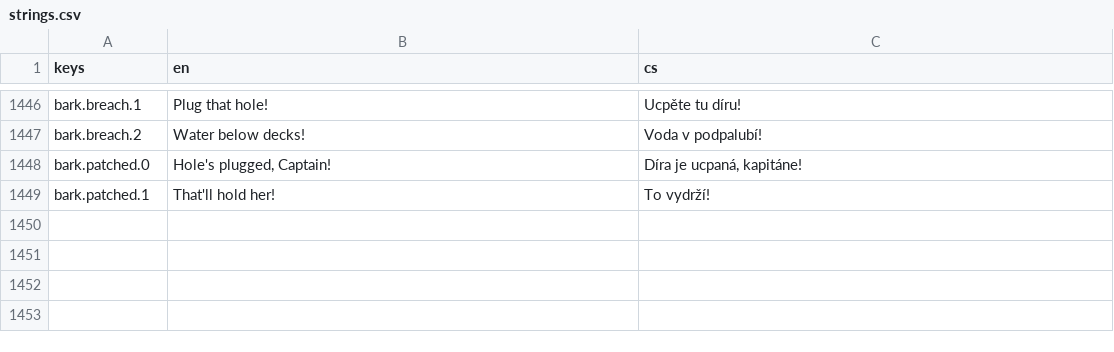
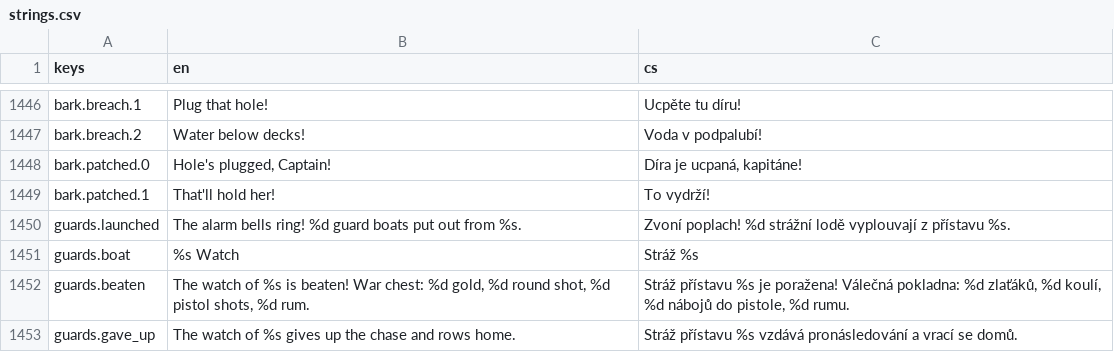
Before and after one commit to xsevcikr/Pirate_Empire, a CSV file: data/i18n/strings.csv, drawn as a sheet; only a part is shown, gaps mark what is left out.

```diff
--- a/data/i18n/strings.csv
+++ b/data/i18n/strings.csv
@@ -1449 +1449,5 @@ bark.patched.0,"Hole's plugged, Captain!","Díra je ucpaná, kapitáne!"
 bark.patched.1,That'll hold her!,To vydrží!
+guards.launched,"The alarm bells ring! %d guard boats put out from %s.","Zvoní poplach! %d strážní lodě vyplouvají z přístavu %s."
+guards.boat,%s Watch,Stráž %s
+guards.beaten,"The watch of %s is beaten! War chest: %d gold, %d round shot, %d pistol shots, %d rum.","Stráž přístavu %s je poražena! Válečná pokladna: %d zlaťáků, %d koulí, %d nábojů do pistole, %d rumu."
+guards.gave_up,The watch of %s gives up the chase and rows home.,Stráž přístavu %s vzdává pronásledování a vrací se domů.
```
Also changed, not shown: 12 other files.
